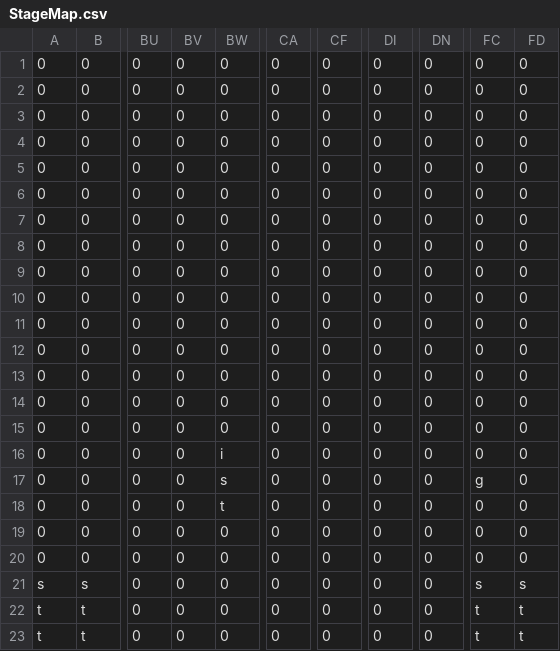
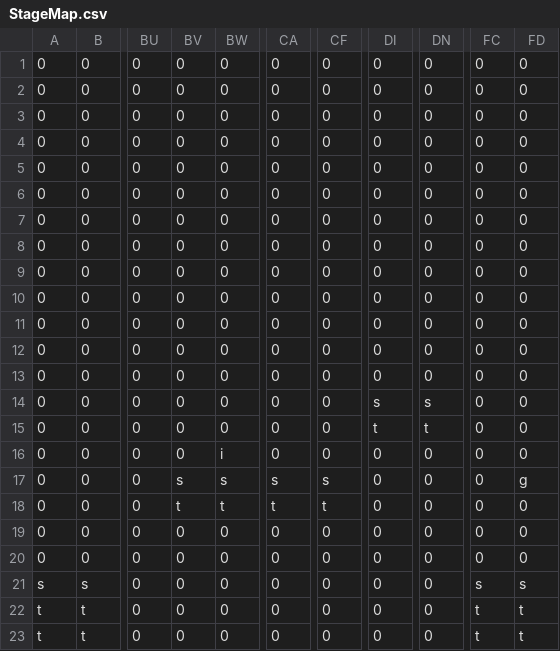
Before and after one commit to OoshiroAoi0112/GameJam2026_New, a CSV file: Resource/stage/StageMap.csv, drawn as a sheet; only a part is shown, gaps mark what is left out; the diff names each change by its address in the sheet, - before the commit and + after, or states it on an @@ line.

```diff
--- a/Resource/stage/StageMap.csv
+++ b/Resource/stage/StageMap.csv
-DI14: 0
+DI14: s
-DN14: 0
+DN14: s
-DI15: 0
+DI15: t
-DN15: 0
+DN15: t
-BV17: 0
+BV17: s
-CA17: 0
+CA17: s
-CF17: 0
+CF17: s
-FC17: g
+FC17: 0
-FD17: 0
+FD17: g
-BV18: 0
+BV18: t
-CA18: 0
+CA18: t
-CF18: 0
+CF18: t
```
Also changed, not shown: 1 other file.
